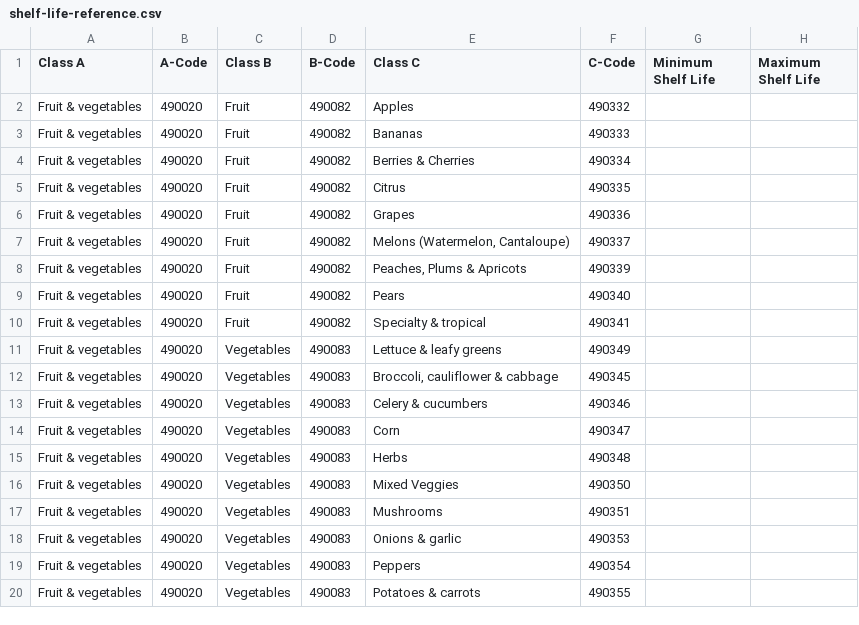
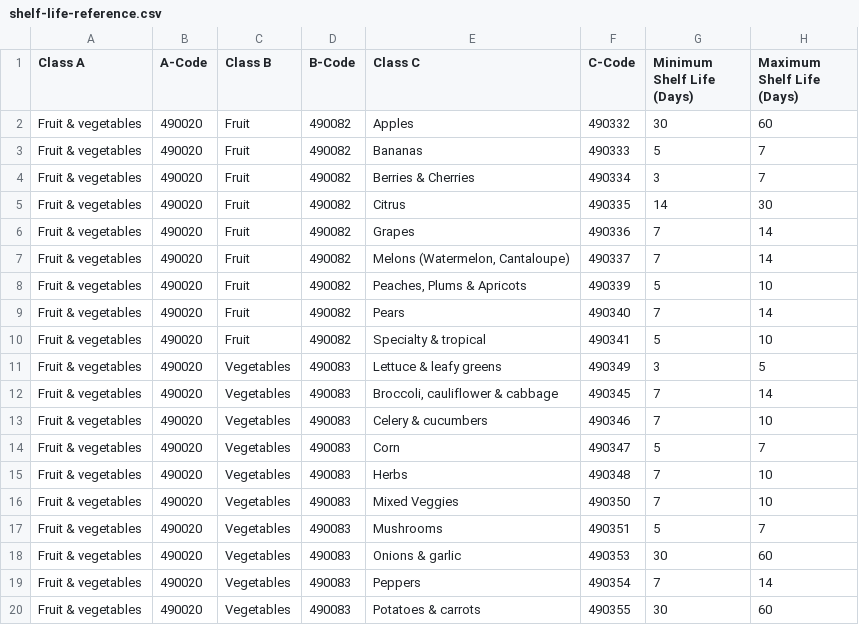
Before and after one commit to spicyboys/cart-expiration-reminders, a CSV file: shelf-life-reference.csv, drawn as a sheet; only a part is shown; the diff covers the shown part only.

```diff
--- a/shelf-life-reference.csv
+++ b/shelf-life-reference.csv
@@ -1,20 +1,20 @@
-Class A,A-Code,Class B,B-Code,Class C,C-Code,Minimum Shelf Life,Maximum Shelf Life
-Fruit & vegetables,490020,Fruit,490082,Apples,490332,,
-Fruit & vegetables,490020,Fruit,490082,Bananas,490333,,
-Fruit & vegetables,490020,Fruit,490082,Berries & Cherries,490334,,
-Fruit & vegetables,490020,Fruit,490082,Citrus,490335,,
-Fruit & vegetables,490020,Fruit,490082,Grapes,490336,,
-Fruit & vegetables,490020,Fruit,490082,"Melons (Watermelon, Cantaloupe)",490337,,
-Fruit & vegetables,490020,Fruit,490082,"Peaches, Plums & Apricots",490339,,
-Fruit & vegetables,490020,Fruit,490082,Pears,490340,,
-Fruit & vegetables,490020,Fruit,490082,Specialty & tropical,490341,,
-Fruit & vegetables,490020,Vegetables,490083,Lettuce & leafy greens,490349,,
-Fruit & vegetables,490020,Vegetables,490083,"Broccoli, cauliflower & cabbage",490345,,
-Fruit & vegetables,490020,Vegetables,490083,Celery & cucumbers,490346,,
-Fruit & vegetables,490020,Vegetables,490083,Corn,490347,,
-Fruit & vegetables,490020,Vegetables,490083,Herbs,490348,,
-Fruit & vegetables,490020,Vegetables,490083,Mixed Veggies,490350,,
-Fruit & vegetables,490020,Vegetables,490083,Mushrooms,490351,,
-Fruit & vegetables,490020,Vegetables,490083,Onions & garlic,490353,,
-Fruit & vegetables,490020,Vegetables,490083,Peppers,490354,,
-Fruit & vegetables,490020,Vegetables,490083,Potatoes & carrots,490355,,
+Class A,A-Code,Class B,B-Code,Class C,C-Code,Minimum Shelf Life (Days),Maximum Shelf Life (Days)
+Fruit & vegetables,490020,Fruit,490082,Apples,490332,30,60
+Fruit & vegetables,490020,Fruit,490082,Bananas,490333,5,7
+Fruit & vegetables,490020,Fruit,490082,Berries & Cherries,490334,3,7
+Fruit & vegetables,490020,Fruit,490082,Citrus,490335,14,30
+Fruit & vegetables,490020,Fruit,490082,Grapes,490336,7,14
+Fruit & vegetables,490020,Fruit,490082,"Melons (Watermelon, Cantaloupe)",490337,7,14
+Fruit & vegetables,490020,Fruit,490082,"Peaches, Plums & Apricots",490339,5,10
+Fruit & vegetables,490020,Fruit,490082,Pears,490340,7,14
+Fruit & vegetables,490020,Fruit,490082,Specialty & tropical,490341,5,10
+Fruit & vegetables,490020,Vegetables,490083,Lettuce & leafy greens,490349,3,5
+Fruit & vegetables,490020,Vegetables,490083,"Broccoli, cauliflower & cabbage",490345,7,14
+Fruit & vegetables,490020,Vegetables,490083,Celery & cucumbers,490346,7,10
+Fruit & vegetables,490020,Vegetables,490083,Corn,490347,5,7
+Fruit & vegetables,490020,Vegetables,490083,Herbs,490348,7,10
+Fruit & vegetables,490020,Vegetables,490083,Mixed Veggies,490350,7,10
+Fruit & vegetables,490020,Vegetables,490083,Mushrooms,490351,5,7
+Fruit & vegetables,490020,Vegetables,490083,Onions & garlic,490353,30,60
+Fruit & vegetables,490020,Vegetables,490083,Peppers,490354,7,14
+Fruit & vegetables,490020,Vegetables,490083,Potatoes & carrots,490355,30,60
```
Also changed, not shown: 48 edited cells elsewhere in this file, 3 other files.
